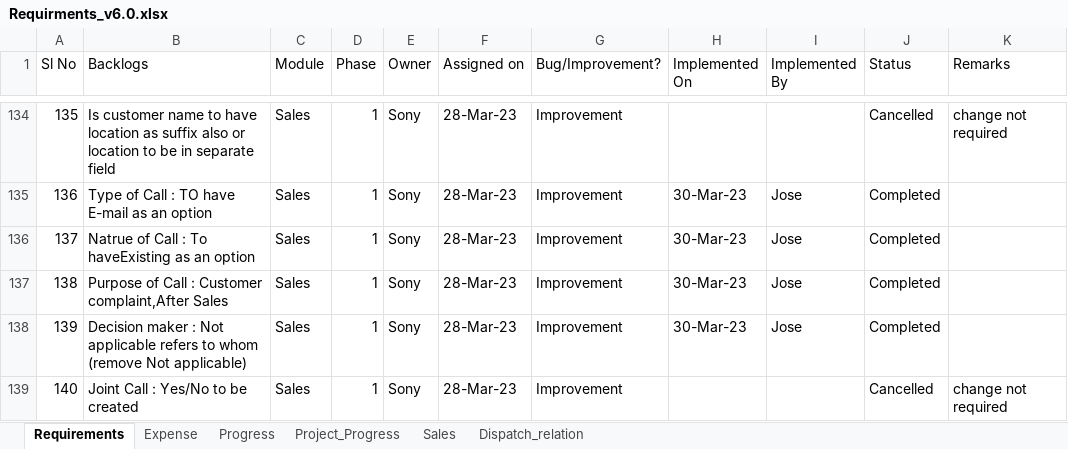
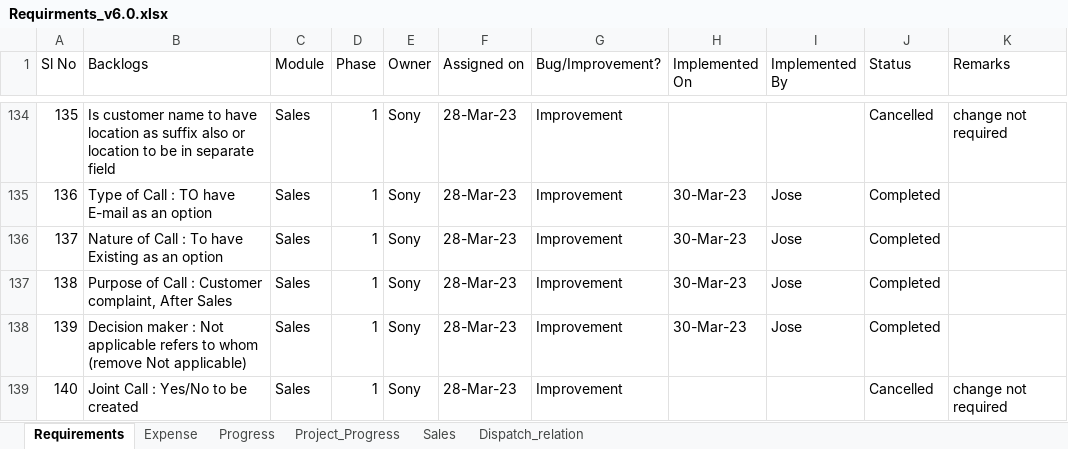
Before and after one commit to josevinoth/sms_project, an Excel workbook: Requirements/Requirments_v6.0.xlsx, sheet Requirements, drawn as a sheet; only a part is shown, gaps mark what is left out; values as stored, in another font and other column widths than the file's, no cell formats; conditional formats not drawn; the diff covers the shown part only; the diff names each change by its address in the sheet, - before the commit and + after, or states it on an @@ line.

```diff
--- a/Requirements/Requirments_v6.0.xlsx (sheet Requirements)
+++ b/Requirements/Requirments_v6.0.xlsx (sheet Requirements)
-B136 (Backlogs): Natrue of Call : To haveExisting as an…
+B136 (Backlogs): Nature of Call : To have Existing as an…
-B137 (Backlogs): …: Customer complaint,After Sales
+B137 (Backlogs): …: Customer complaint, After Sales
```
Also changed, not shown: 30 added rows and 49 edited cells elsewhere in this sheet, sheet Progress, cell formats, charts or pictures, 15 other files.
